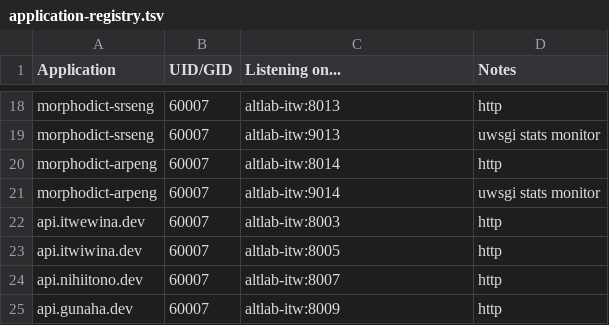
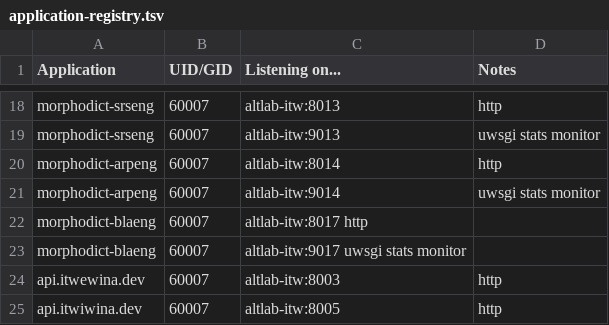
Before and after one commit to UAlbertaALTLab/deploy.altlab.dev, a TSV file: docs/application-registry.tsv, drawn as a sheet; only a part is shown, gaps mark what is left out; the shorter side is filled out with more unchanged rows; the diff names each change by its address in the sheet, - before the commit and + after, or states it on an @@ line.

Commit message:
Added blackfoot dev dictionary

```diff
--- a/docs/application-registry.tsv
+++ b/docs/application-registry.tsv
+row 22: morphodict-blaeng | 60007 | altlab-itw:8017 http
+row 23: morphodict-blaeng | 60007 | altlab-itw:9017 uwsgi stats monitor
```
